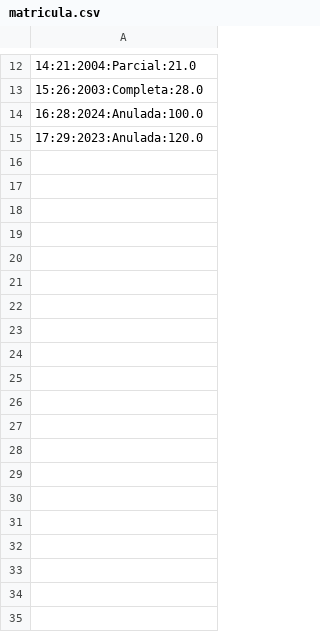
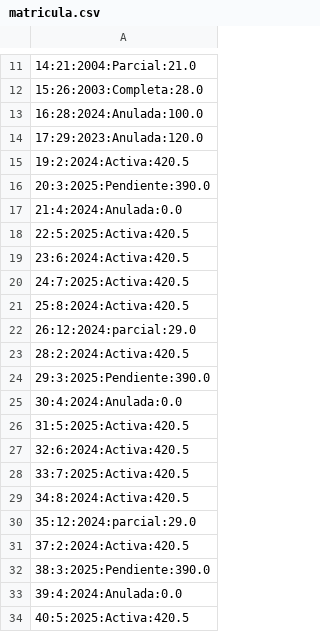
Before and after one commit to 1h3rich/ProyectoFinalDam1, a CSV file: ProyectoFinalDam_1/ficheros/matricula/matricula.csv, drawn as a sheet; only a part is shown, gaps mark what is left out; the diff covers the shown part only; the diff names each change by its address in the sheet, - before the commit and + after, or states it on an @@ line.

```diff
--- a/ProyectoFinalDam_1/ficheros/matricula/matricula.csv
+++ b/ProyectoFinalDam_1/ficheros/matricula/matricula.csv
+row 15: 19:2:2024:Activa:420.5
+row 16: 20:3:2025:Pendiente:390.0
+row 17: 21:4:2024:Anulada:0.0
+row 18: 22:5:2025:Activa:420.5
+row 19: 23:6:2024:Activa:420.5
+row 20: 24:7:2025:Activa:420.5
+row 21: 25:8:2024:Activa:420.5
+row 22: 26:12:2024:parcial:29.0
+row 23: 28:2:2024:Activa:420.5
+row 24: 29:3:2025:Pendiente:390.0
+row 25: 30:4:2024:Anulada:0.0
+row 26: 31:5:2025:Activa:420.5
+row 27: 32:6:2024:Activa:420.5
+row 28: 33:7:2025:Activa:420.5
+row 29: 34:8:2024:Activa:420.5
+row 30: 35:12:2024:parcial:29.0
+row 31: 37:2:2024:Activa:420.5
+row 32: 38:3:2025:Pendiente:390.0
+row 33: 39:4:2024:Anulada:0.0
+row 34: 40:5:2025:Activa:420.5
```
Also changed, not shown: 18 added rows and 1 removed row elsewhere in this file, ProyectoFinalDam_1/ficheros/alumno/alumno.csv, ProyectoFinalDam_1/ficheros/ciclo/ciclo.csv, 23 other files.
